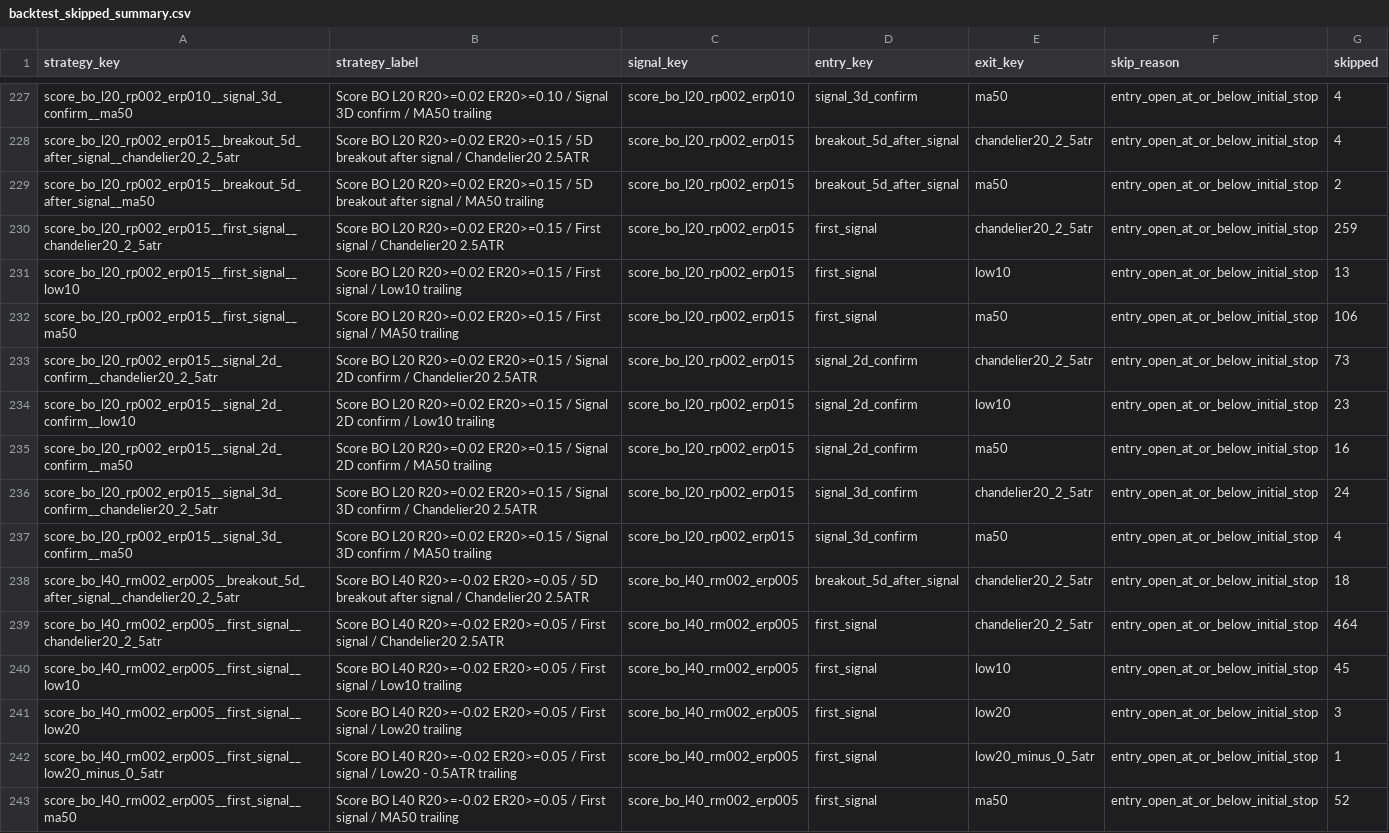
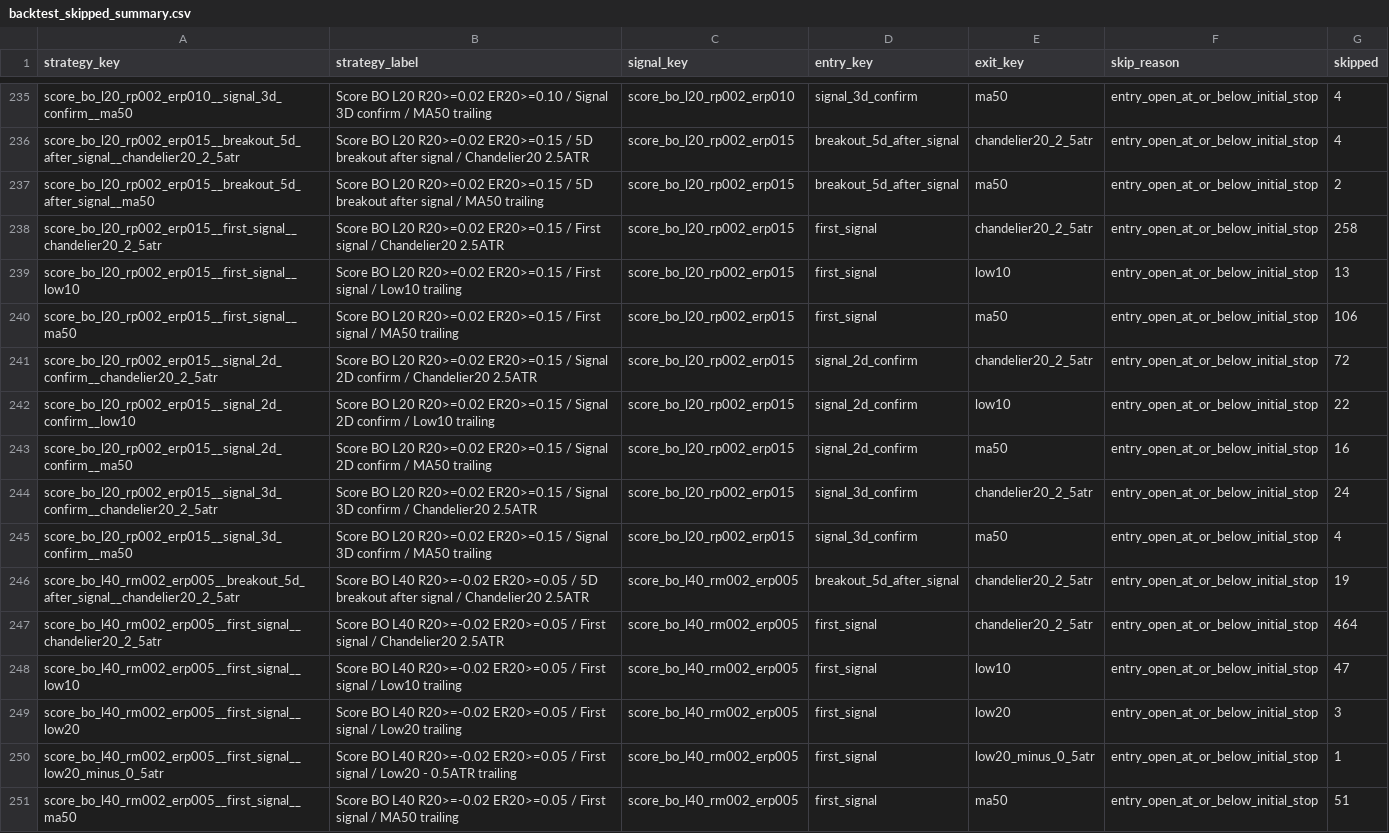
Before and after one commit to goodyyj617/trend-energy-etf-scanner, a CSV file: docs/data/backtest_skipped_summary.csv, drawn as a sheet; only a part is shown, gaps mark what is left out; the diff covers the shown part only.

```diff
--- a/docs/data/backtest_skipped_summary.csv
+++ b/docs/data/backtest_skipped_summary.csv
@@ -229,7 +237,7 @@ score_bo_l20_rp002_erp015__breakout_5d_after_signal__chandelier20_2_5atr,Score B
 score_bo_l20_rp002_erp015__breakout_5d_after_signal__ma50,Score BO L20 R20>=0.02 ER20>=0.15 / 5D breakout after signal / MA50 trailing,score_bo_l20_rp002_erp015,breakout_5d_after_signal,ma50,entry_open_at_or_below_initial_stop,2
-score_bo_l20_rp002_erp015__first_signal__chandelier20_2_5atr,Score BO L20 R20>=0.02 ER20>=0.15 / First signal / Chandelier20 2.5ATR,score_bo_l20_rp002_erp015,first_signal,chandelier20_2_5atr,entry_open_at_or_below_initial_stop,259
+score_bo_l20_rp002_erp015__first_signal__chandelier20_2_5atr,Score BO L20 R20>=0.02 ER20>=0.15 / First signal / Chandelier20 2.5ATR,score_bo_l20_rp002_erp015,first_signal,chandelier20_2_5atr,entry_open_at_or_below_initial_stop,258
 score_bo_l20_rp002_erp015__first_signal__low10,Score BO L20 R20>=0.02 ER20>=0.15 / First signal / Low10 trailing,score_bo_l20_rp002_erp015,first_signal,low10,entry_open_at_or_below_initial_stop,13
 score_bo_l20_rp002_erp015__first_signal__ma50,Score BO L20 R20>=0.02 ER20>=0.15 / First signal / MA50 trailing,score_bo_l20_rp002_erp015,first_signal,ma50,entry_open_at_or_below_initial_stop,106
-score_bo_l20_rp002_erp015__signal_2d_confirm__chandelier20_2_5atr,Score BO L20 R20>=0.02 ER20>=0.15 / Signal 2D confirm / Chandelier20 2.5ATR,score_bo_l20_rp002_erp015,signal_2d_confirm,chandelier20_2_5atr,entry_open_at_or_below_initial_stop,73
-score_bo_l20_rp002_erp015__signal_2d_confirm__low10,Score BO L20 R20>=0.02 ER20>=0.15 / Signal 2D confirm / Low10 trailing,score_bo_l20_rp002_erp015,signal_2d_confirm,low10,entry_open_at_or_below_initial_stop,23
+score_bo_l20_rp002_erp015__signal_2d_confirm__chandelier20_2_5atr,Score BO L20 R20>=0.02 ER20>=0.15 / Signal 2D confirm / Chandelier20 2.5ATR,score_bo_l20_rp002_erp015,signal_2d_confirm,chandelier20_2_5atr,entry_open_at_or_below_initial_stop,72
+score_bo_l20_rp002_erp015__signal_2d_confirm__low10,Score BO L20 R20>=0.02 ER20>=0.15 / Signal 2D confirm / Low10 trailing,score_bo_l20_rp002_erp015,signal_2d_confirm,low10,entry_open_at_or_below_initial_stop,22
 score_bo_l20_rp002_erp015__signal_2d_confirm__ma50,Score BO L20 R20>=0.02 ER20>=0.15 / Signal 2D confirm / MA50 trailing,score_bo_l20_rp002_erp015,signal_2d_confirm,ma50,entry_open_at_or_below_initial_stop,16
@@ -237,7 +245,7 @@ score_bo_l20_rp002_erp015__signal_3d_confirm__chandelier20_2_5atr,Score BO L20 R
 score_bo_l20_rp002_erp015__signal_3d_confirm__ma50,Score BO L20 R20>=0.02 ER20>=0.15 / Signal 3D confirm / MA50 trailing,score_bo_l20_rp002_erp015,signal_3d_confirm,ma50,entry_open_at_or_below_initial_stop,4
-score_bo_l40_rm002_erp005__breakout_5d_after_signal__chandelier20_2_5atr,Score BO L40 R20>=-0.02 ER20>=0.05 / 5D breakout after signal / Chandelier20 2.5ATR,score_bo_l40_rm002_erp005,breakout_5d_after_signal,chandelier20_2_5atr,entry_open_at_or_below_initial_stop,18
+score_bo_l40_rm002_erp005__breakout_5d_after_signal__chandelier20_2_5atr,Score BO L40 R20>=-0.02 ER20>=0.05 / 5D breakout after signal / Chandelier20 2.5ATR,score_bo_l40_rm002_erp005,breakout_5d_after_signal,chandelier20_2_5atr,entry_open_at_or_below_initial_stop,19
 score_bo_l40_rm002_erp005__first_signal__chandelier20_2_5atr,Score BO L40 R20>=-0.02 ER20>=0.05 / First signal / Chandelier20 2.5ATR,score_bo_l40_rm002_erp005,first_signal,chandelier20_2_5atr,entry_open_at_or_below_initial_stop,464
-score_bo_l40_rm002_erp005__first_signal__low10,Score BO L40 R20>=-0.02 ER20>=0.05 / First signal / Low10 trailing,score_bo_l40_rm002_erp005,first_signal,low10,entry_open_at_or_below_initial_stop,45
+score_bo_l40_rm002_erp005__first_signal__low10,Score BO L40 R20>=-0.02 ER20>=0.05 / First signal / Low10 trailing,score_bo_l40_rm002_erp005,first_signal,low10,entry_open_at_or_below_initial_stop,47
 score_bo_l40_rm002_erp005__first_signal__low20,Score BO L40 R20>=-0.02 ER20>=0.05 / First signal / Low20 trailing,score_bo_l40_rm002_erp005,first_signal,low20,entry_open_at_or_below_initial_stop,3
 score_bo_l40_rm002_erp005__first_signal__low20_minus_0_5atr,Score BO L40 R20>=-0.02 ER20>=0.05 / First signal / Low20 - 0.5ATR trailing,score_bo_l40_rm002_erp005,first_signal,low20_minus_0_5atr,entry_open_at_or_below_initial_stop,1
-score_bo_l40_rm002_erp005__first_signal__ma50,Score BO L40 R20>=-0.02 ER20>=0.05 / First signal / MA50 trailing,score_bo_l40_rm002_erp005,first_signal,ma50,entry_open_at_or_below_initial_stop,52
+score_bo_l40_rm002_erp005__first_signal__ma50,Score BO L40 R20>=-0.02 ER20>=0.05 / First signal / MA50 trailing,score_bo_l40_rm002_erp005,first_signal,ma50,entry_open_at_or_below_initial_stop,51
```
Also changed, not shown: 8 added rows and 106 edited cells elsewhere in this file, docs/data/backtest_portfolio_strategy_summary.csv, docs/data/backtest_recent_trades.csv, 48 other files.
